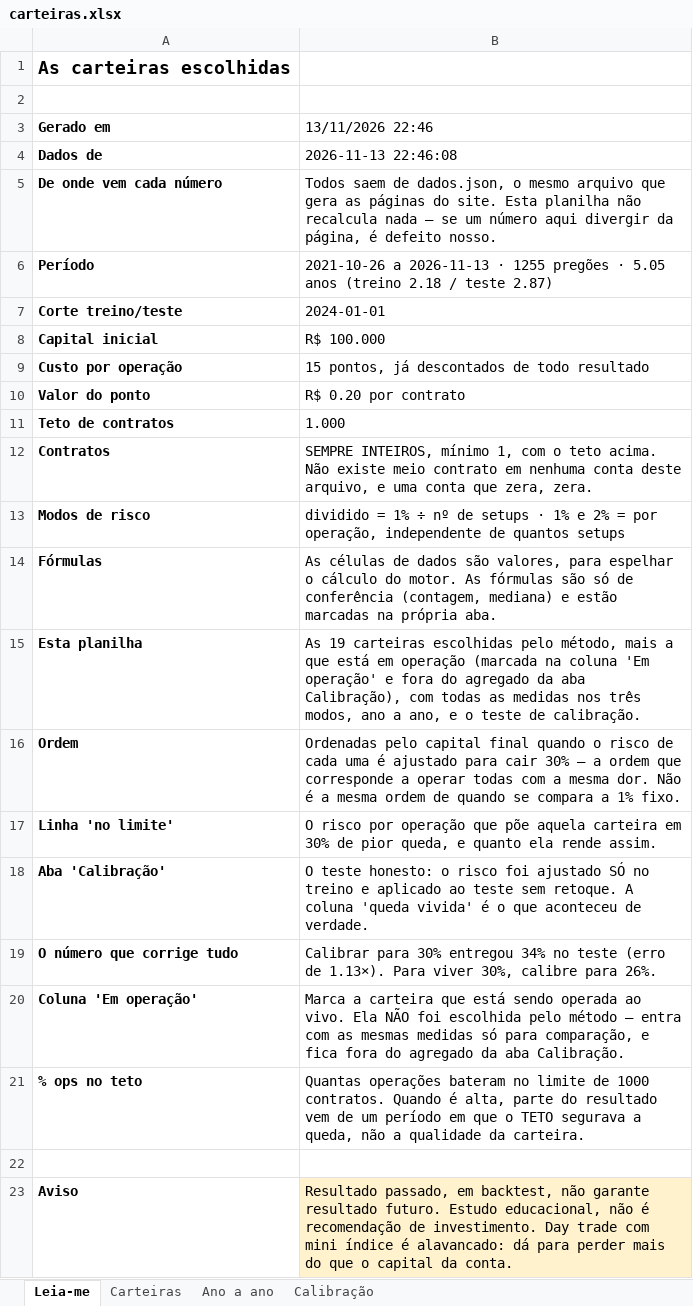
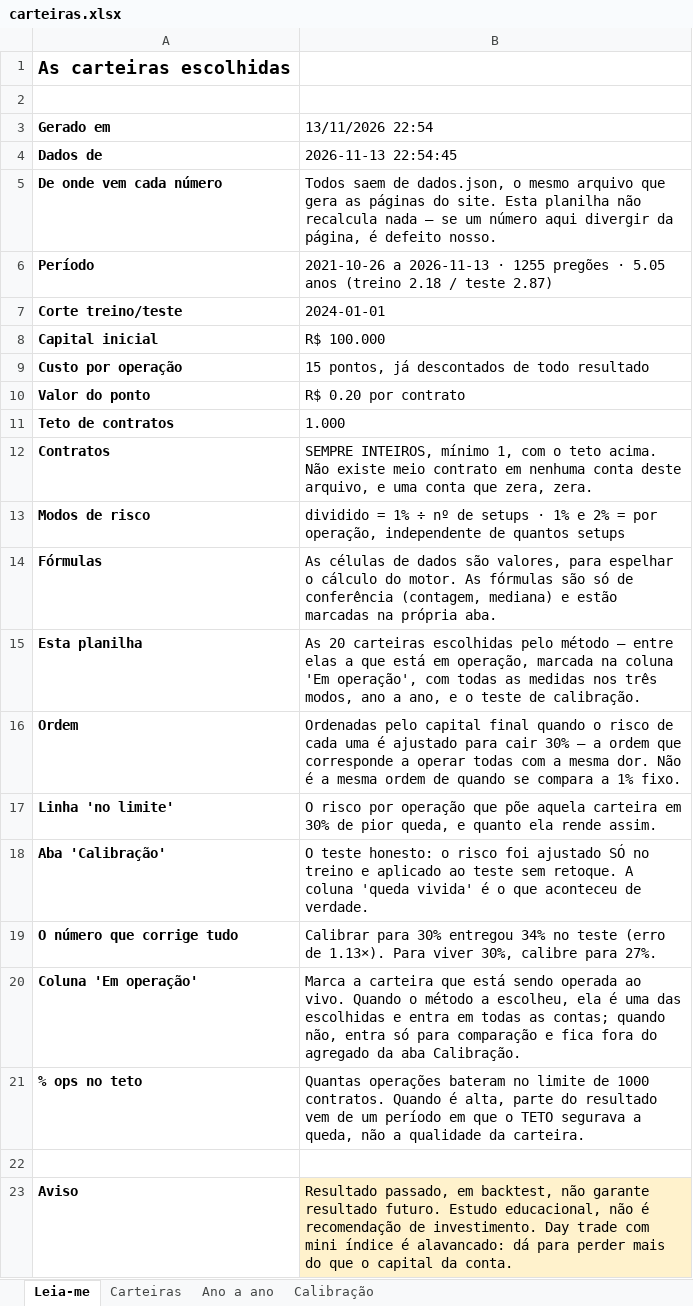
Before and after one commit to jarbasdacosta/safecluster, an Excel workbook: content/entender/carteiras.xlsx, sheet Leia-me, drawn as a sheet; values as stored, in another font and other column widths than the file's, no borders; the diff names each change by its address in the sheet, - before the commit and + after, or states it on an @@ line.

```diff
--- a/content/entender/carteiras.xlsx (sheet Leia-me)
+++ b/content/entender/carteiras.xlsx (sheet Leia-me)
-B3: 13/11/2026 22:46
+B3: 13/11/2026 22:54
-B4 (13/11/2026 22:54): 2026-11-13 22:46:08
+B4 (13/11/2026 22:54): 2026-11-13 22:54:45
-B15 (13/11/2026 22:54): As 19 carteiras escolhidas pelo método, mais a que está em operação (marcada na coluna 'Em operação' e fora do agregado da aba Calibração), com todas…
+B15 (13/11/2026 22:54): As 20 carteiras escolhidas pelo método — entre elas a que está em operação, marcada na coluna 'Em operação', com todas…
-B19 (13/11/2026 22:54): …calibre para 26%.
+B19 (13/11/2026 22:54): …calibre para 27%.
-B20 (13/11/2026 22:54): …ao vivo. Ela NÃO foi escolhida pelo método — entra com as mesmas medidas só para comparação, e fica…
+B20 (13/11/2026 22:54): …ao vivo. Quando o método a escolheu, ela é uma das escolhidas e entra em todas as contas; quando não, entra só para comparação e fica…
```
Also changed, not shown: content/entender/regras.xlsx, content/entender/setups.xlsx, 5 other files.
